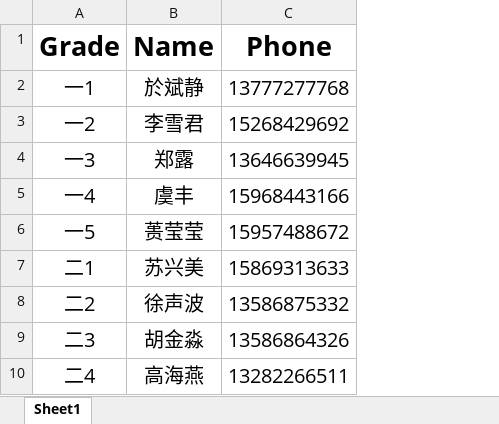
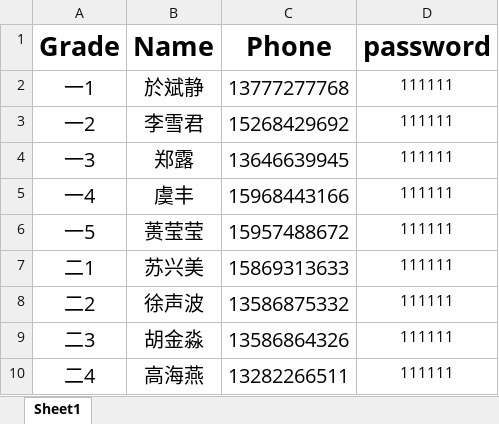
Before and after one commit to chentianma/testcaseFile, an Excel workbook: login_test/teachers.xlsx, sheet Sheet1, drawn as a sheet; only a part is shown; values as stored, in another font and other column widths than the file's, no borders; the diff names each change by its address in the sheet, - before the commit and + after, or states it on an @@ line.

Commit message:
Finish login_test without a assertion for the success of authentication

```diff
--- a/login_test/teachers.xlsx (sheet Sheet1)
+++ b/login_test/teachers.xlsx (sheet Sheet1)
+column D (password), rows 2-10: all 111111
```
Also changed, not shown: 3 other files.
